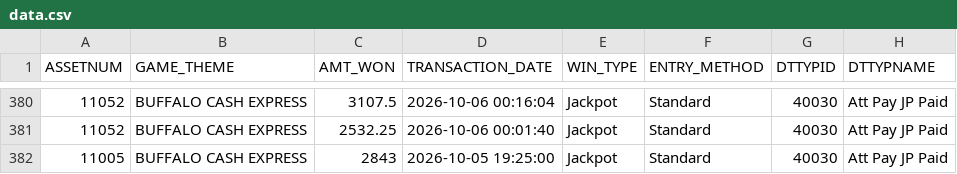
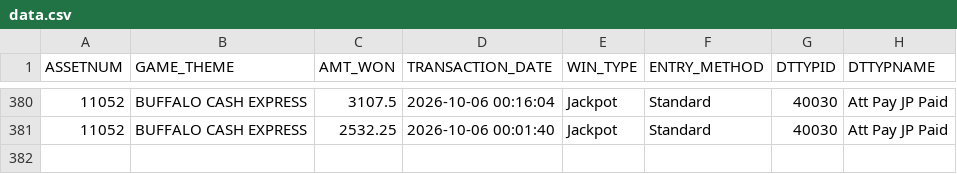
Before and after one commit to Winnercircle1/jackpot-boards, a CSV file: silver-slipper/data.csv, drawn as a sheet; only a part is shown, gaps mark what is left out.

Commit message:
Update silver-slipper/data.csv 2026-11-05T06:58:25.105Z

```diff
--- a/silver-slipper/data.csv
+++ b/silver-slipper/data.csv
@@ -381,2 +381 @@ ASSETNUM,GAME_THEME,AMT_WON,TRANSACTION_DATE,WIN_TYPE,ENTRY_METHOD,DTTYPID,DTTYP
 11052,BUFFALO CASH EXPRESS,2532.25,2026-10-06 00:01:40,Jackpot,Standard,40030,Att Pay JP Paid
-11005,BUFFALO CASH EXPRESS,2843,2026-10-05 19:25:00,Jackpot,Standard,40030,Att Pay JP Paid
```
